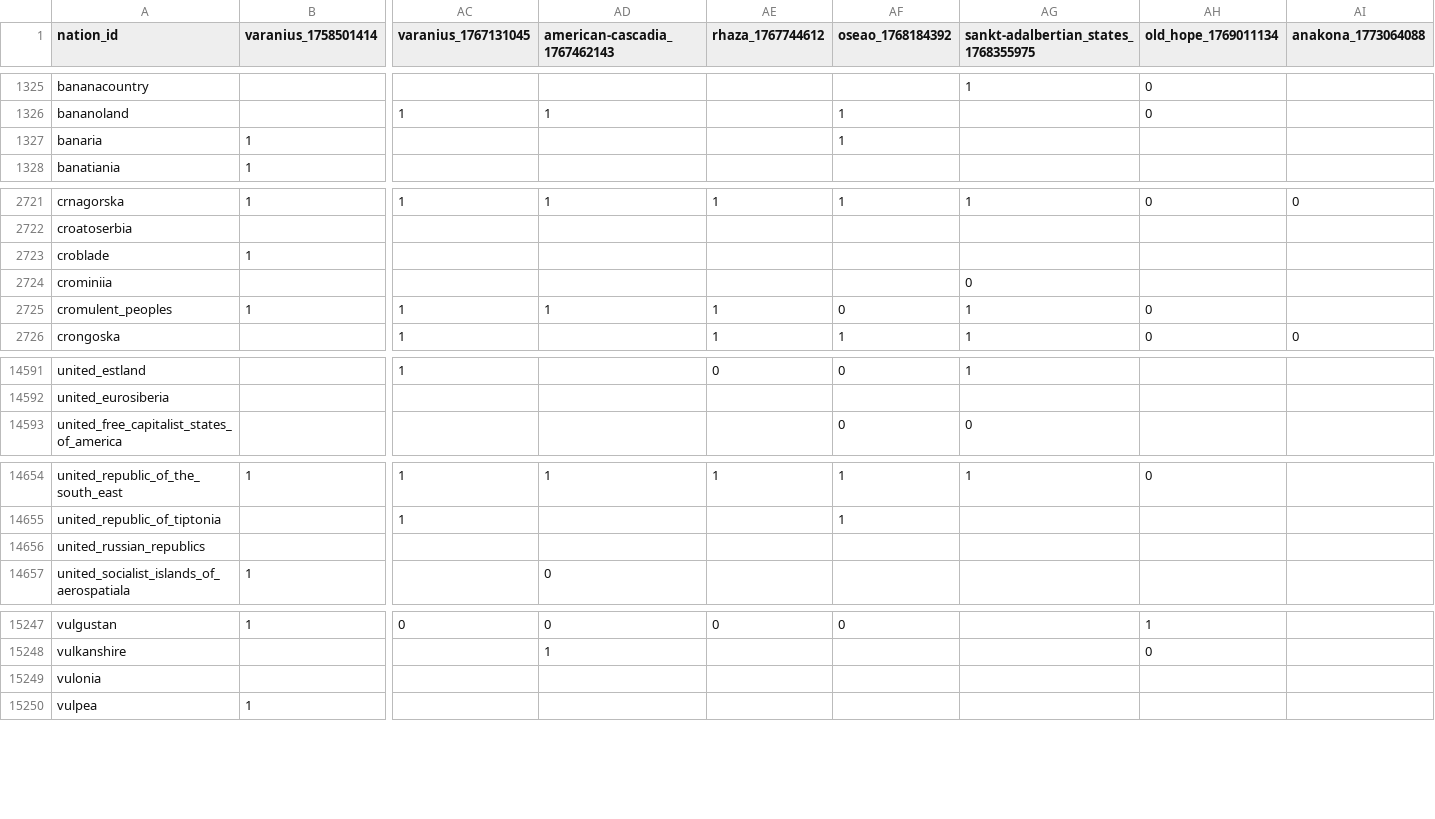
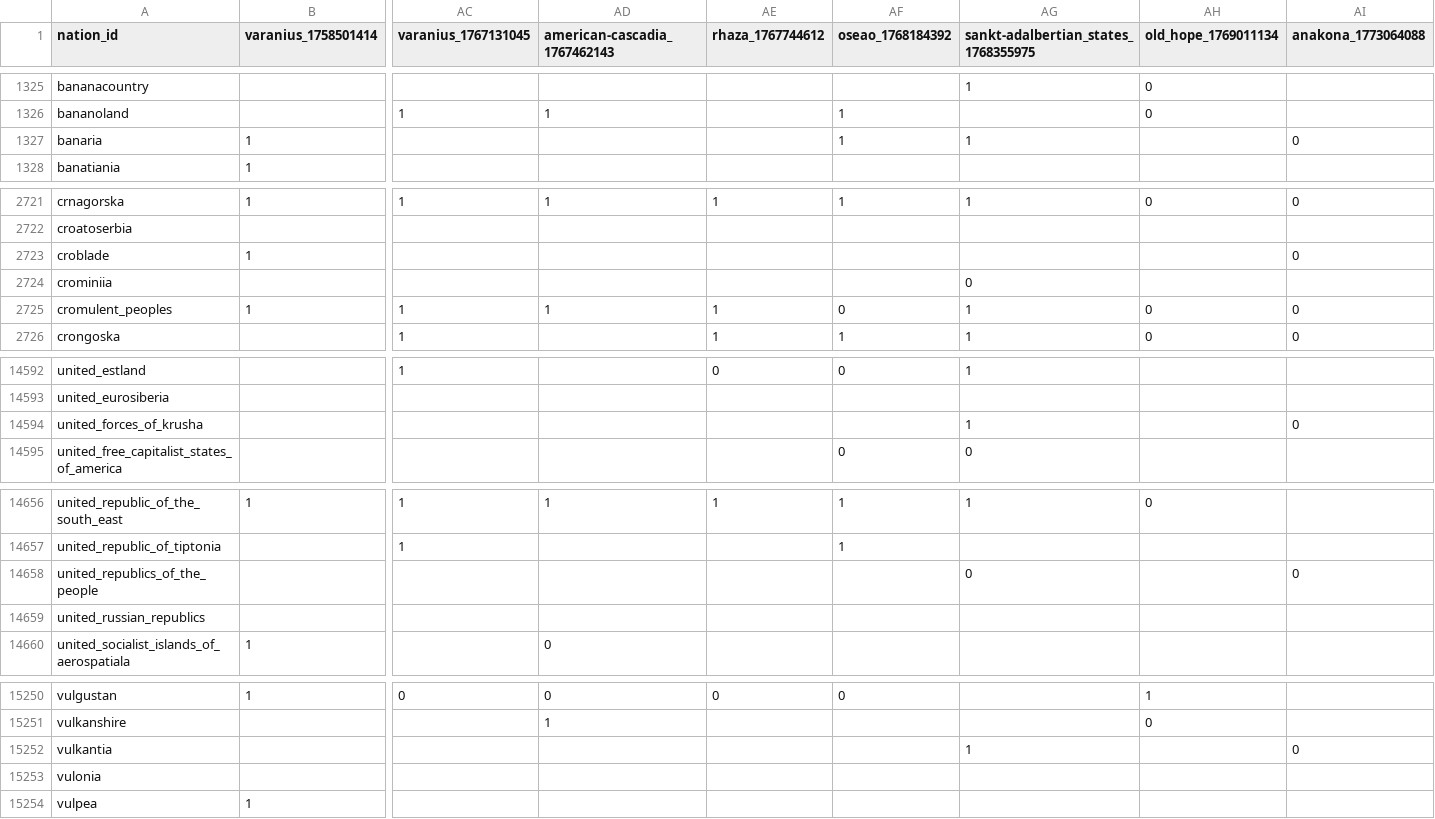
Before and after one commit to Bohaska/wa-voting-records, a CSV file: votes.csv, drawn as a sheet; only a part is shown, gaps mark what is left out; rows hold the shown columns only; the diff covers the shown part only; the diff names each change by its address in the sheet, - before the commit and + after, or states it on an @@ line.

Commit message:
UPDATE: Vote record CSV

```diff
--- a/votes.csv
+++ b/votes.csv
-AG1327: (empty)
+AG1327: 1
-AI1327 (anakona_1773064088): (empty)
+AI1327 (anakona_1773064088): 0
-AI2723 (anakona_1773064088): (empty)
+AI2723 (anakona_1773064088): 0
-AI2725 (anakona_1773064088): (empty)
+AI2725 (anakona_1773064088): 0
+row 14594: united_forces_of_krusha |  |  |  |  |  | 1 |  | 0
+row 14658: united_republics_of_the_people |  |  |  |  |  | 0 |  | 0
+row 15252: vulkantia |  |  |  |  |  | 1 |  | 0
```
Also changed, not shown: 1 added row and 136 edited cells elsewhere in this file, 1 other file.
